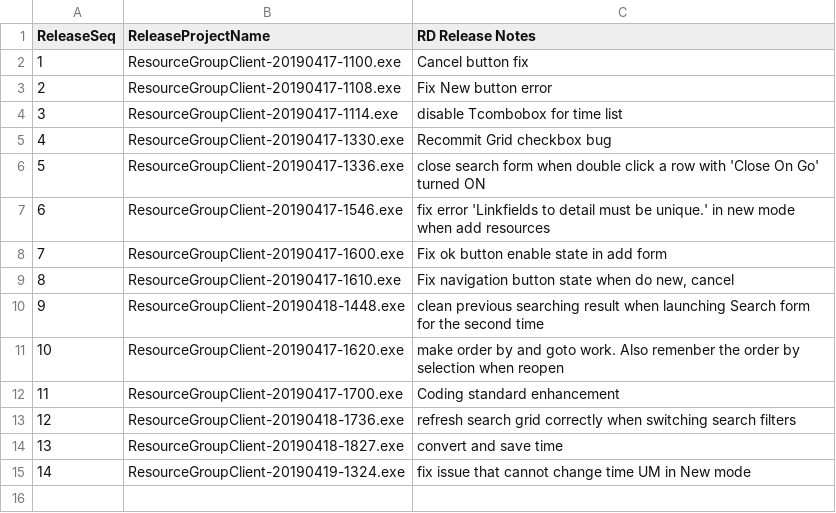
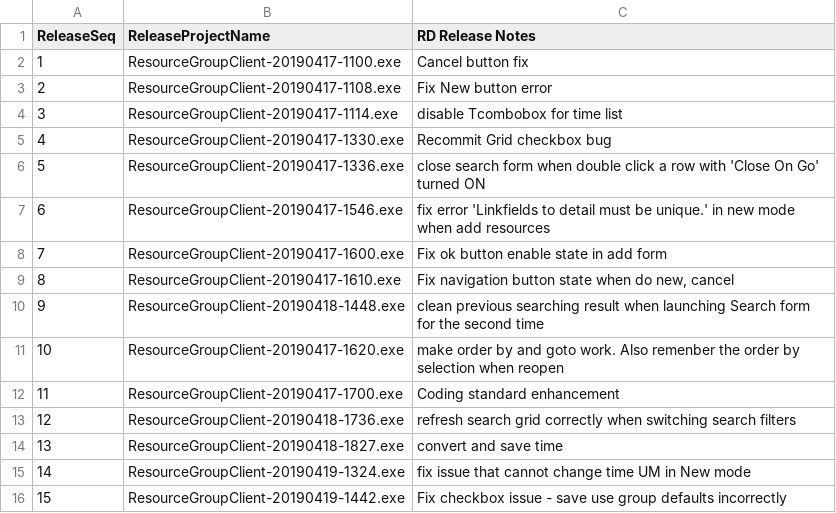
Before and after one commit to 929lwang1/SCPDemo201904, a CSV file: QARelease/RDReleaseNotes.csv, drawn as a sheet.

Commit message:
Fix grid checkbox issue

```diff
--- a/QARelease/RDReleaseNotes.csv
+++ b/QARelease/RDReleaseNotes.csv
@@ -15 +15,2 @@ ReleaseSeq,ReleaseProjectName,RD Release Notes
 14,ResourceGroupClient-20190419-1324.exe,fix issue that cannot change time UM in New mode
+15,ResourceGroupClient-20190419-1442.exe,Fix checkbox issue - save use group defaults incorrectly
```
Also changed, not shown: 2 other files.
